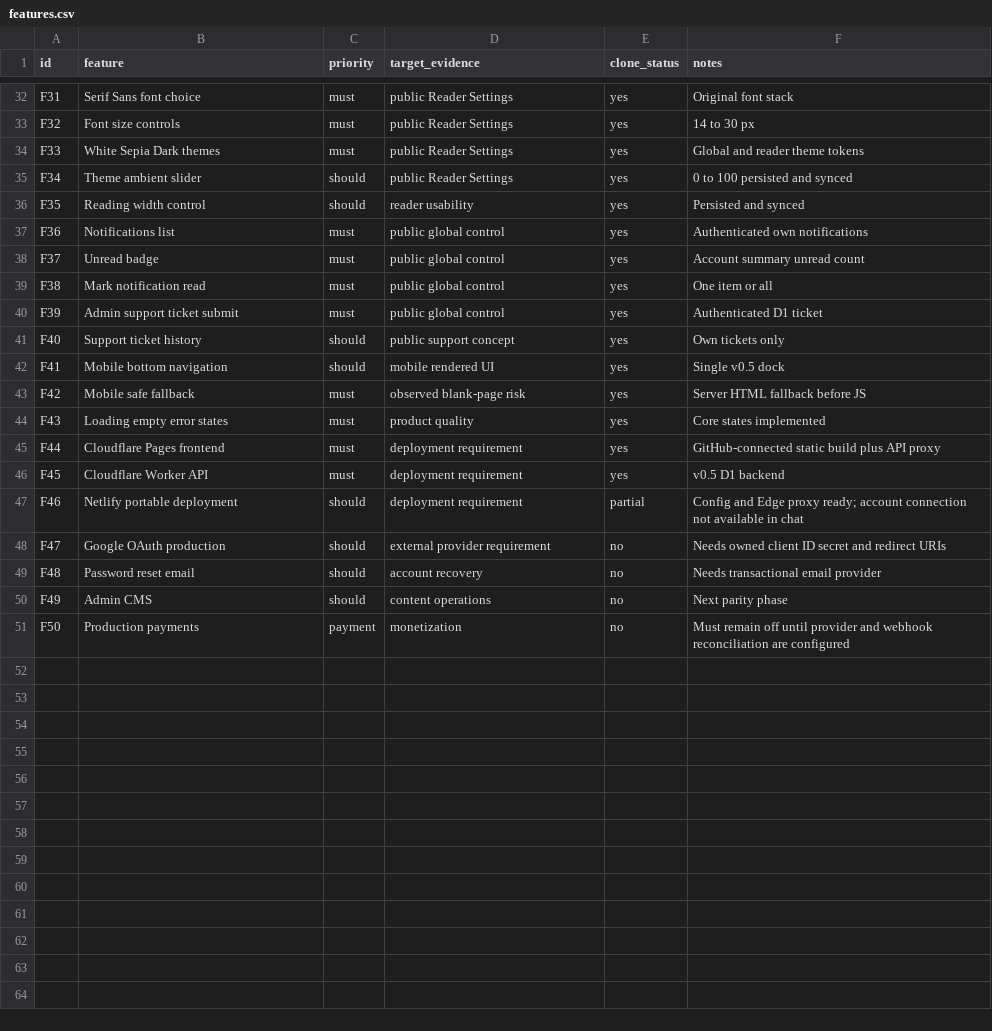
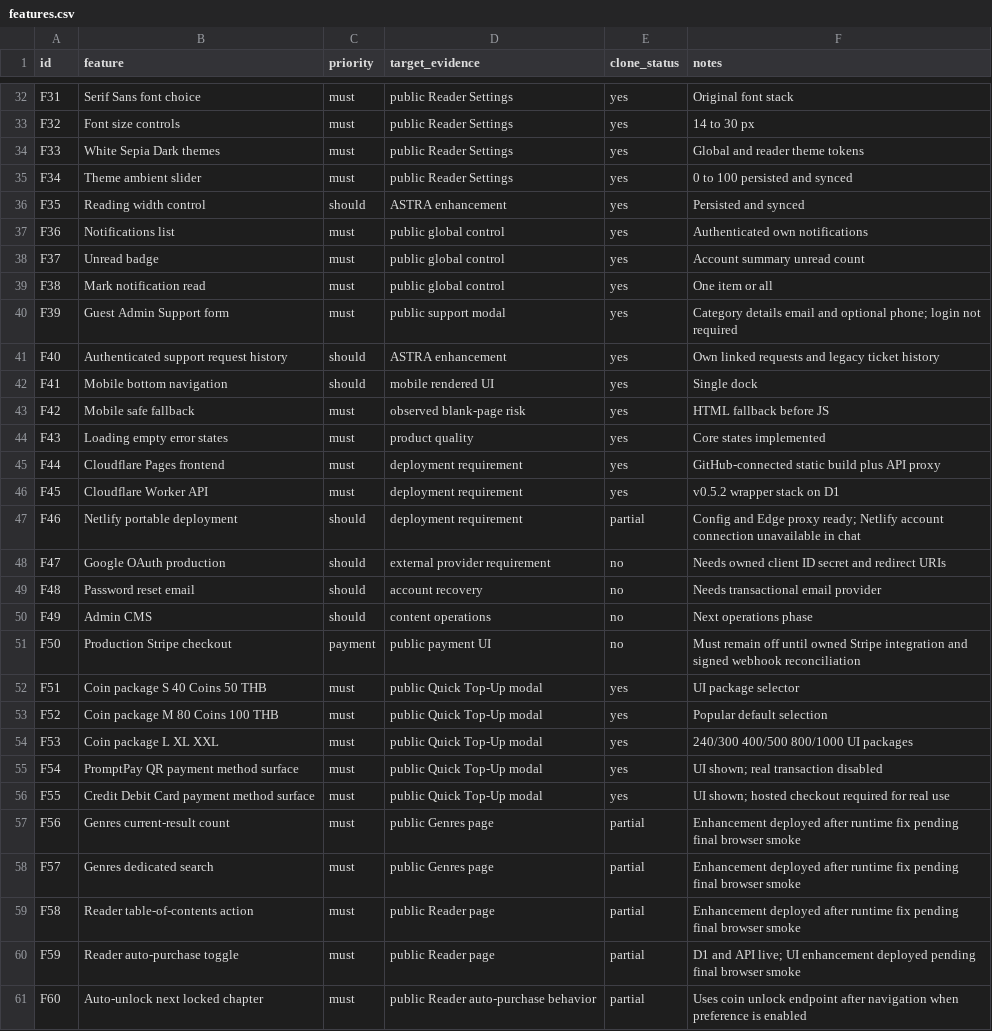
Before and after one commit to anuchit1tube168-cmd/vite-react-template, a CSV file: astra-read/replica/features.csv, drawn as a sheet; only a part is shown, gaps mark what is left out; the diff covers the shown part only.

Commit message:
correct parity matrix with observed public flows and remaining gates

```diff
--- a/astra-read/replica/features.csv
+++ b/astra-read/replica/features.csv
@@ -34,4 +34,4 @@ F32,Font size controls,must,public Reader Settings,yes,14 to 30 px
 F33,White Sepia Dark themes,must,public Reader Settings,yes,Global and reader theme tokens
-F34,Theme ambient slider,should,public Reader Settings,yes,0 to 100 persisted and synced
-F35,Reading width control,should,reader usability,yes,Persisted and synced
+F34,Theme ambient slider,must,public Reader Settings,yes,0 to 100 persisted and synced
+F35,Reading width control,should,ASTRA enhancement,yes,Persisted and synced
 F36,Notifications list,must,public global control,yes,Authenticated own notifications
@@ -39,13 +39,23 @@ F37,Unread badge,must,public global control,yes,Account summary unread count
 F38,Mark notification read,must,public global control,yes,One item or all
-F39,Admin support ticket submit,must,public global control,yes,Authenticated D1 ticket
-F40,Support ticket history,should,public support concept,yes,Own tickets only
-F41,Mobile bottom navigation,should,mobile rendered UI,yes,Single v0.5 dock
-F42,Mobile safe fallback,must,observed blank-page risk,yes,Server HTML fallback before JS
+F39,Guest Admin Support form,must,public support modal,yes,Category details email and optional phone; login not required
+F40,Authenticated support request history,should,ASTRA enhancement,yes,Own linked requests and legacy ticket history
+F41,Mobile bottom navigation,should,mobile rendered UI,yes,Single dock
+F42,Mobile safe fallback,must,observed blank-page risk,yes,HTML fallback before JS
 F43,Loading empty error states,must,product quality,yes,Core states implemented
 F44,Cloudflare Pages frontend,must,deployment requirement,yes,GitHub-connected static build plus API proxy
-F45,Cloudflare Worker API,must,deployment requirement,yes,v0.5 D1 backend
-F46,Netlify portable deployment,should,deployment requirement,partial,Config and Edge proxy ready; account connection not available in chat
+F45,Cloudflare Worker API,must,deployment requirement,yes,v0.5.2 wrapper stack on D1
+F46,Netlify portable deployment,should,deployment requirement,partial,Config and Edge proxy ready; Netlify account connection unavailable in chat
 F47,Google OAuth production,should,external provider requirement,no,Needs owned client ID secret and redirect URIs
 F48,Password reset email,should,account recovery,no,Needs transactional email provider
-F49,Admin CMS,should,content operations,no,Next parity phase
-F50,Production payments,payment,monetization,no,Must remain off until provider and webhook reconciliation are configured
+F49,Admin CMS,should,content operations,no,Next operations phase
+F50,Production Stripe checkout,payment,public payment UI,no,Must remain off until owned Stripe integration and signed webhook reconciliation
+F51,Coin package S 40 Coins 50 THB,must,public Quick Top-Up modal,yes,UI package selector
+F52,Coin package M 80 Coins 100 THB,must,public Quick Top-Up modal,yes,Popular default selection
+F53,Coin package L XL XXL,must,public Quick Top-Up modal,yes,240/300 400/500 800/1000 UI packages
+F54,PromptPay QR payment method surface,must,public Quick Top-Up modal,yes,UI shown; real transaction disabled
+F55,Credit Debit Card payment method surface,must,public Quick Top-Up modal,yes,UI shown; hosted checkout required for real use
+F56,Genres current-result count,must,public Genres page,partial,Enhancement deployed after runtime fix pending final browser smoke
+F57,Genres dedicated search,must,public Genres page,partial,Enhancement deployed after runtime fix pending final browser smoke
+F58,Reader table-of-contents action,must,public Reader page,partial,Enhancement deployed after runtime fix pending final browser smoke
+F59,Reader auto-purchase toggle,must,public Reader page,partial,D1 and API live; UI enhancement deployed pending final browser smoke
+F60,Auto-unlock next locked chapter,must,public Reader auto-purchase behavior,partial,Uses coin unlock endpoint after navigation when preference is enabled
```
Also changed, not shown: 27 edited cells elsewhere in this file.
